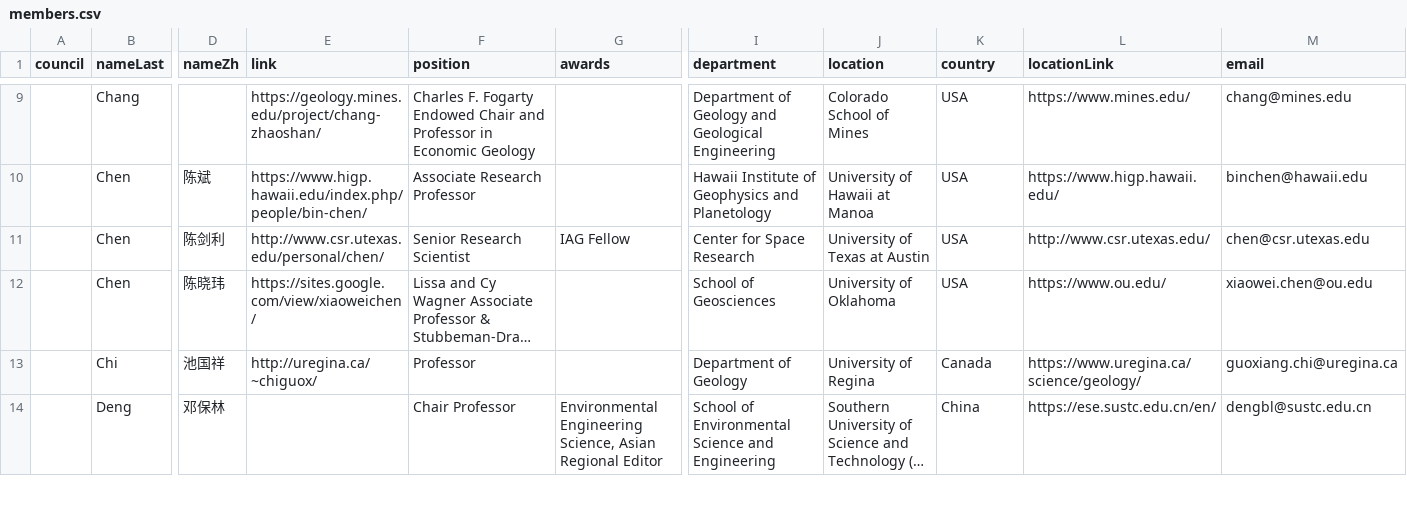
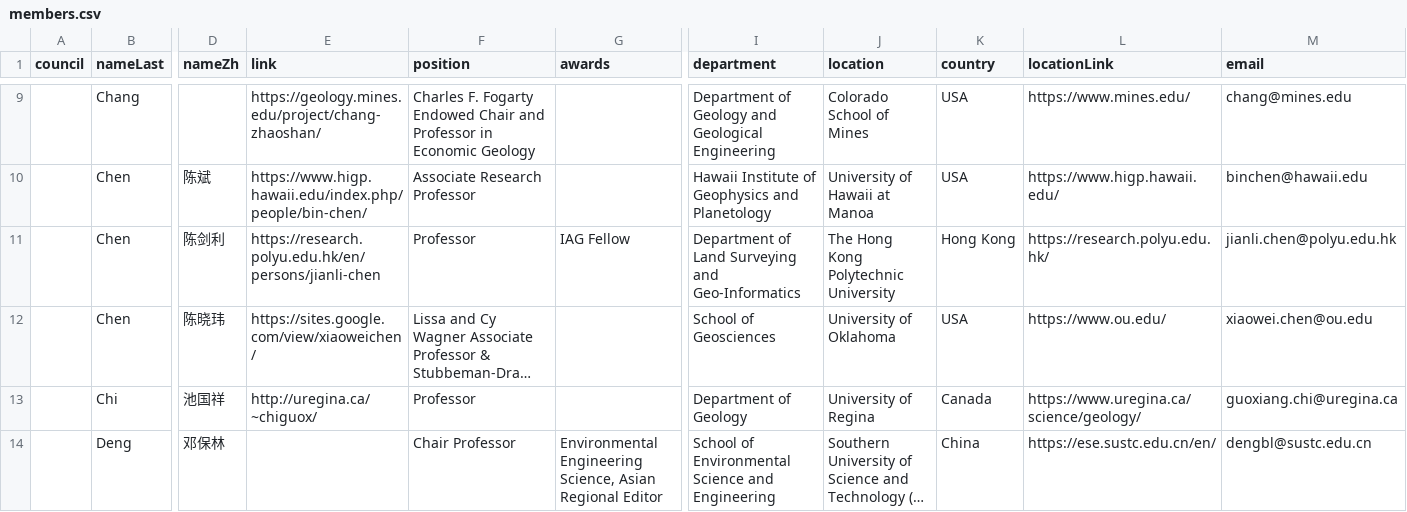
Before and after one commit to aspyrx/ipaces.org, a CSV file: src/routes/members/members.csv, drawn as a sheet; only a part is shown, gaps mark what is left out; long unchanged cells end in …; the diff names each change by its address in the sheet, - before the commit and + after, or states it on an @@ line.

Commit message:
members update

```diff
--- a/src/routes/members/members.csv
+++ b/src/routes/members/members.csv
-E11 (link): http://www.csr.utexas.edu/personal/chen/
+E11 (link): https://research.polyu.edu.hk/en/persons/jianli-chen
-F11 (position): Senior Research Scientist
+F11 (position): Professor
-I11 (department): Center for Space Research
+I11 (department): Department of Land Surveying and Geo-Informatics
-J11 (location): University of Texas at Austin
+J11 (location): The Hong Kong Polytechnic University
-K11 (country): USA
+K11 (country): Hong Kong
-L11 (locationLink): http://www.csr.utexas.edu/
+L11 (locationLink): https://research.polyu.edu.hk/
-M11 (email): chen@csr.utexas.edu
+M11 (email): jianli.chen@polyu.edu.hk
```
